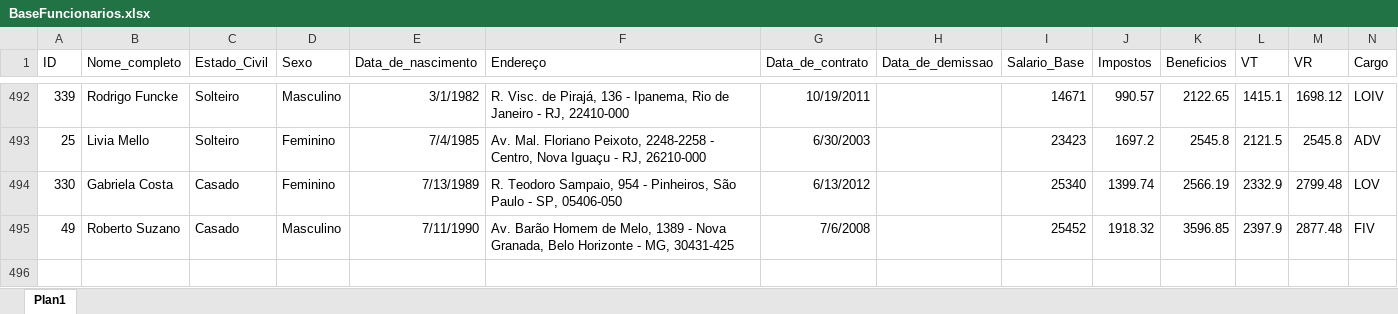
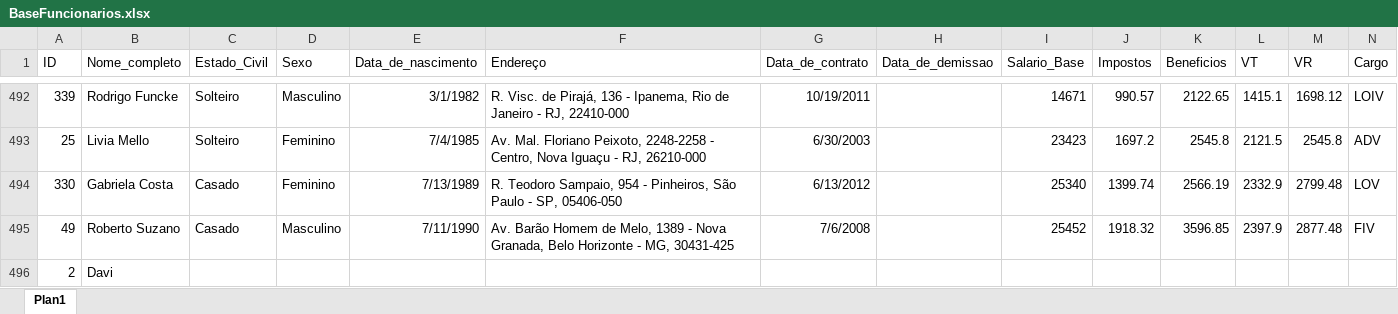
Before and after one commit to DaviMark/Analisador-de-Dados, an Excel workbook: banco/BaseFuncionarios.xlsx, sheet Plan1, drawn as a sheet; only a part is shown, gaps mark what is left out; values as stored, in another font and other column widths than the file's, no borders; table styles not drawn; rows hold the shown columns only; the diff names each change by its address in the sheet, - before the commit and + after, or states it on an @@ line.

```diff
--- a/banco/BaseFuncionarios.xlsx (sheet Plan1)
+++ b/banco/BaseFuncionarios.xlsx (sheet Plan1)
+row 496: 2 | Davi
```
Also changed, not shown: 2 other files.
